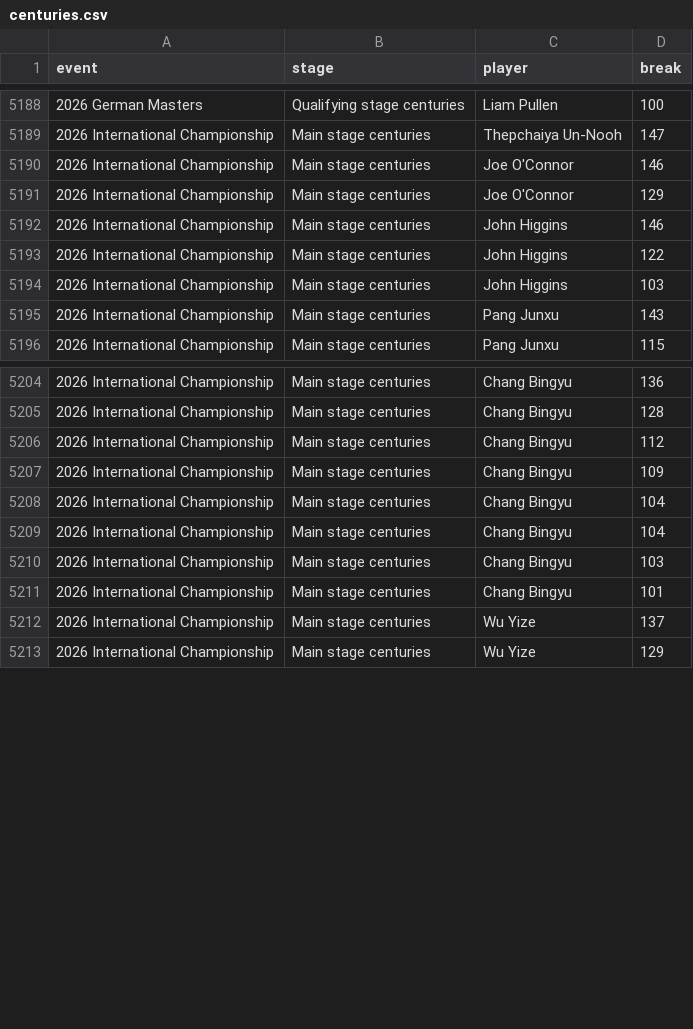
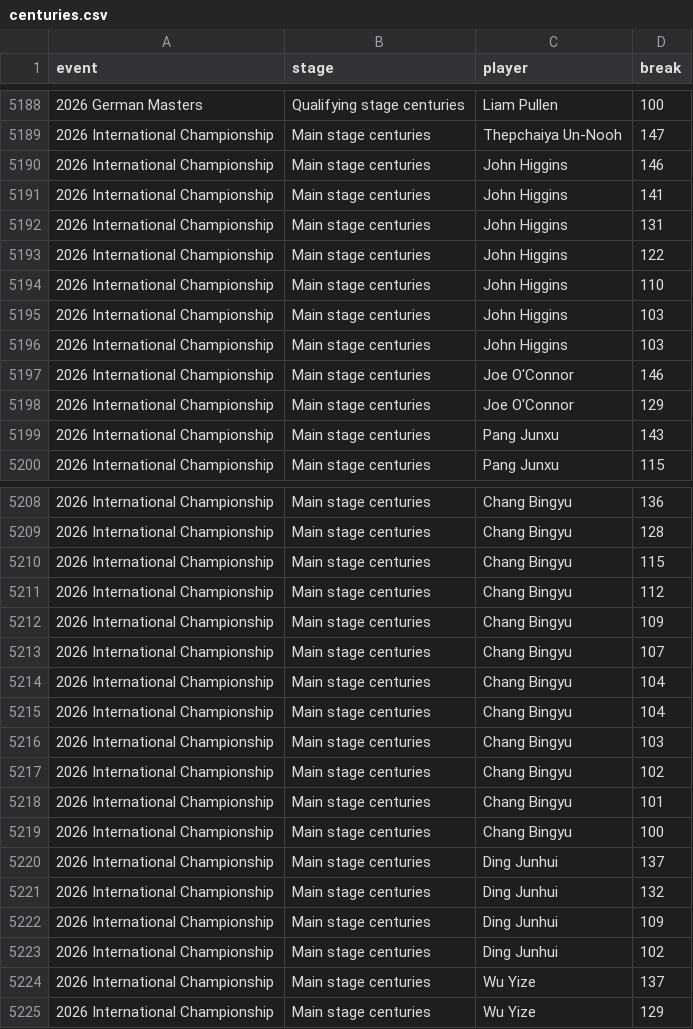
Before and after one commit to SnookerByNumbers/snooker-model, a CSV file: data/centuries.csv, drawn as a sheet; only a part is shown, gaps mark what is left out; the diff covers the shown part only.

```diff
--- a/data/centuries.csv
+++ b/data/centuries.csv
@@ -5189,7 +5189,11 @@ event,stage,player,break
 2026 International Championship,Main stage centuries,Thepchaiya Un-Nooh,147
+2026 International Championship,Main stage centuries,John Higgins,146
+2026 International Championship,Main stage centuries,John Higgins,141
+2026 International Championship,Main stage centuries,John Higgins,131
+2026 International Championship,Main stage centuries,John Higgins,122
+2026 International Championship,Main stage centuries,John Higgins,110
+2026 International Championship,Main stage centuries,John Higgins,103
+2026 International Championship,Main stage centuries,John Higgins,103
 2026 International Championship,Main stage centuries,Joe O'Connor,146
 2026 International Championship,Main stage centuries,Joe O'Connor,129
-2026 International Championship,Main stage centuries,John Higgins,146
-2026 International Championship,Main stage centuries,John Higgins,122
-2026 International Championship,Main stage centuries,John Higgins,103
 2026 International Championship,Main stage centuries,Pang Junxu,143
@@ -5205,4 +5209,6 @@ event,stage,player,break
 2026 International Championship,Main stage centuries,Chang Bingyu,128
+2026 International Championship,Main stage centuries,Chang Bingyu,115
 2026 International Championship,Main stage centuries,Chang Bingyu,112
 2026 International Championship,Main stage centuries,Chang Bingyu,109
+2026 International Championship,Main stage centuries,Chang Bingyu,107
 2026 International Championship,Main stage centuries,Chang Bingyu,104
@@ -5210,3 +5216,9 @@ event,stage,player,break
 2026 International Championship,Main stage centuries,Chang Bingyu,103
+2026 International Championship,Main stage centuries,Chang Bingyu,102
 2026 International Championship,Main stage centuries,Chang Bingyu,101
+2026 International Championship,Main stage centuries,Chang Bingyu,100
+2026 International Championship,Main stage centuries,Ding Junhui,137
+2026 International Championship,Main stage centuries,Ding Junhui,132
+2026 International Championship,Main stage centuries,Ding Junhui,109
+2026 International Championship,Main stage centuries,Ding Junhui,102
 2026 International Championship,Main stage centuries,Wu Yize,137
```
Also changed, not shown: 8 added rows and 2 moved rows elsewhere in this file, data/matches.csv, 17 other files.
